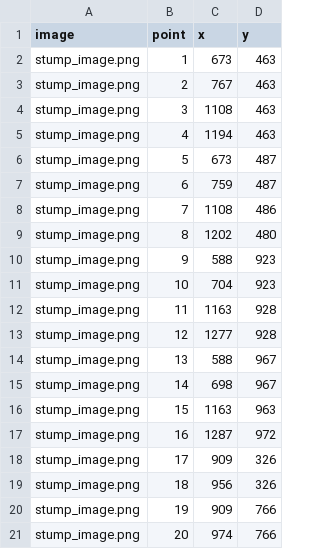
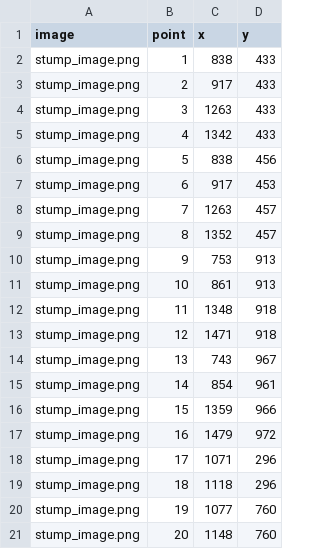
Before and after one commit to prithviedges/LiveCalibration, a CSV file: kp_output/stump_image.csv, drawn as a sheet.

```diff
--- a/kp_output/stump_image.csv
+++ b/kp_output/stump_image.csv
@@ -1,21 +1,21 @@
 image,point,x,y
-stump_image.png,1,673,463
-stump_image.png,2,767,463
-stump_image.png,3,1108,463
-stump_image.png,4,1194,463
-stump_image.png,5,673,487
-stump_image.png,6,759,487
-stump_image.png,7,1108,486
-stump_image.png,8,1202,480
-stump_image.png,9,588,923
-stump_image.png,10,704,923
-stump_image.png,11,1163,928
-stump_image.png,12,1277,928
-stump_image.png,13,588,967
-stump_image.png,14,698,967
-stump_image.png,15,1163,963
-stump_image.png,16,1287,972
-stump_image.png,17,909,326
-stump_image.png,18,956,326
-stump_image.png,19,909,766
-stump_image.png,20,974,766
+stump_image.png,1,838,433
+stump_image.png,2,917,433
+stump_image.png,3,1263,433
+stump_image.png,4,1342,433
+stump_image.png,5,838,456
+stump_image.png,6,917,453
+stump_image.png,7,1263,457
+stump_image.png,8,1352,457
+stump_image.png,9,753,913
+stump_image.png,10,861,913
+stump_image.png,11,1348,918
+stump_image.png,12,1471,918
+stump_image.png,13,743,967
+stump_image.png,14,854,961
+stump_image.png,15,1359,966
+stump_image.png,16,1479,972
+stump_image.png,17,1071,296
+stump_image.png,18,1118,296
+stump_image.png,19,1077,760
+stump_image.png,20,1148,760
```
Also changed, not shown: 9 other files.
